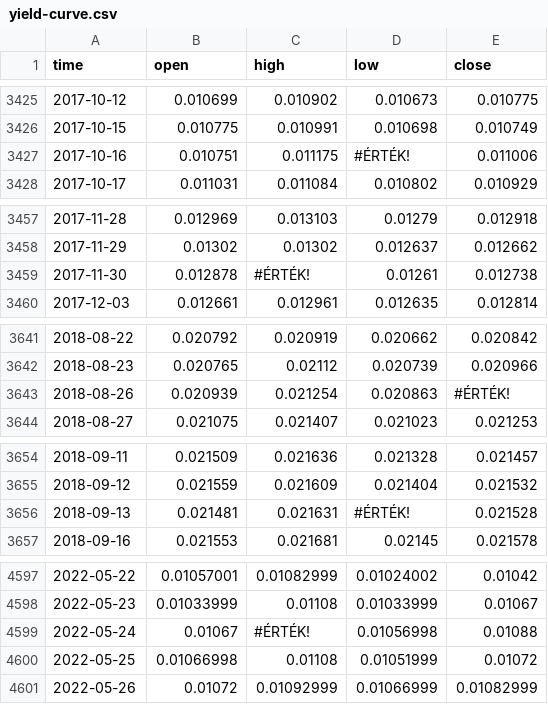
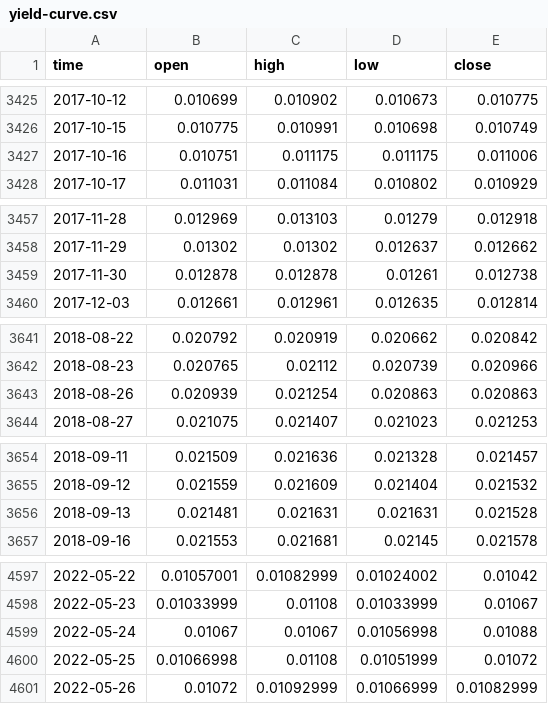
Before and after one commit to MQ44XE/NF_IV_Beadando, a CSV file: yield-curve.csv, drawn as a sheet; only a part is shown, gaps mark what is left out; the diff covers the shown part only.

Commit message:
#érték! jav.

```diff
--- a/yield-curve.csv
+++ b/yield-curve.csv
@@ -3426,3 +3426,3 @@
 2017-10-15,0.010775,0.010991,0.010698,0.010749
-2017-10-16,0.010751,0.011175,#ÉRTÉK!,0.011006
+2017-10-16,0.010751,0.011175,0.011175,0.011006
 2017-10-17,0.011031,0.011084,0.010802,0.010929
@@ -3458,3 +3458,3 @@
 2017-11-29,0.01302,0.01302,0.012637,0.012662
-2017-11-30,0.012878,#ÉRTÉK!,0.01261,0.012738
+2017-11-30,0.012878,0.012878,0.01261,0.012738
 2017-12-03,0.012661,0.012961,0.012635,0.012814
@@ -3642,3 +3642,3 @@
 2018-08-23,0.020765,0.02112,0.020739,0.020966
-2018-08-26,0.020939,0.021254,0.020863,#ÉRTÉK!
+2018-08-26,0.020939,0.021254,0.020863,0.020863
 2018-08-27,0.021075,0.021407,0.021023,0.021253
@@ -3655,3 +3655,3 @@
 2018-09-12,0.021559,0.021609,0.021404,0.021532
-2018-09-13,0.021481,0.021631,#ÉRTÉK!,0.021528
+2018-09-13,0.021481,0.021631,0.021631,0.021528
 2018-09-16,0.021553,0.021681,0.02145,0.021578
@@ -4598,3 +4598,3 @@
 2022-05-23,0.01033999,0.01108,0.01033999,0.01067
-2022-05-24,0.01067,#ÉRTÉK!,0.01056998,0.01088
+2022-05-24,0.01067,0.01067,0.01056998,0.01088
 2022-05-25,0.01066998,0.01108,0.01051999,0.01072
```
Also changed, not shown: 23 edited cells elsewhere in this file.
